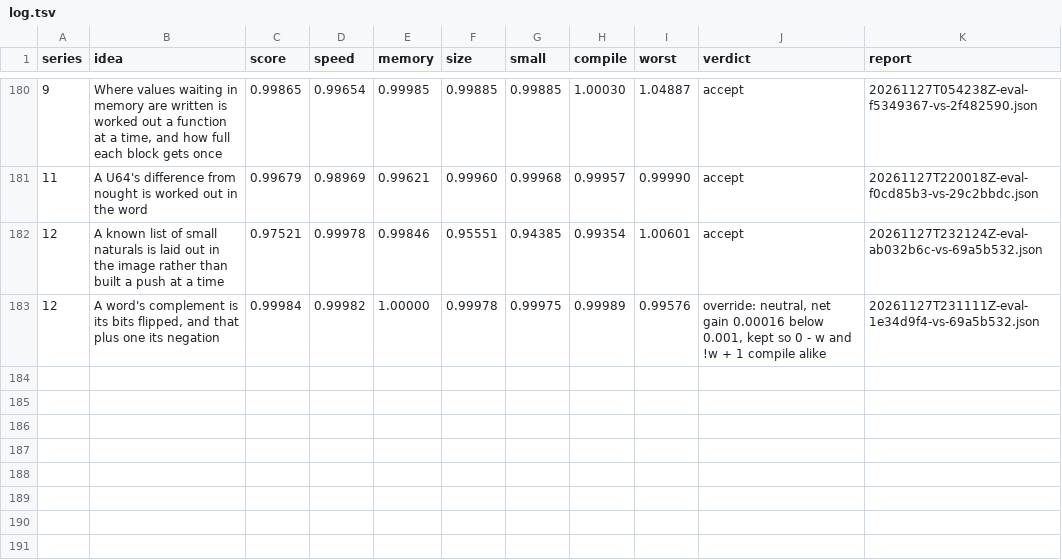
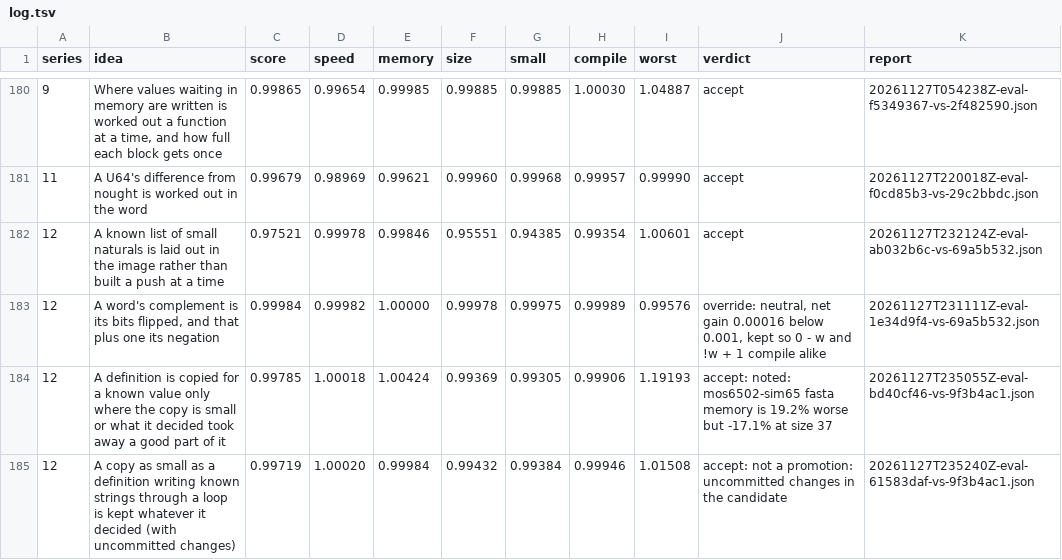
Before and after one commit to faun-lang/faun, a TSV file: ratchet/log.tsv, drawn as a sheet; only a part is shown, gaps mark what is left out; the diff names each change by its address in the sheet, - before the commit and + after, or states it on an @@ line.

Commit message:
The log keeps the evaluation of copies kept only where small or much smaller, at the first threshold, accepted at 0.9979 with fasta's 6502 memory 19% more

```diff
--- a/ratchet/log.tsv
+++ b/ratchet/log.tsv
+row 184: 12 | A definition is copied for a known value only where the copy is small or what it decided took away a good part of it | 0.99785 | 1.00018 | 1.00424 | 0.99369 | 0.99305 | 0.99906 | 1.19193 | accept: noted: mos6502-sim65 fasta memory is 19.2% worse but -17.1% at size 37 | 20261127T235055Z-eval-bd40cf46-vs-9f3b4ac1.json
+row 185: 12 | A copy as small as a definition writing known strings through a loop is kept whatever it decided (with uncommitted changes) | 0.99719 | 1.00020 | 0.99984 | 0.99432 | 0.99384 | 0.99946 | 1.01508 | accept: not a promotion: uncommitted changes in the candidate | 20261127T235240Z-eval-61583daf-vs-9f3b4ac1.json
```
